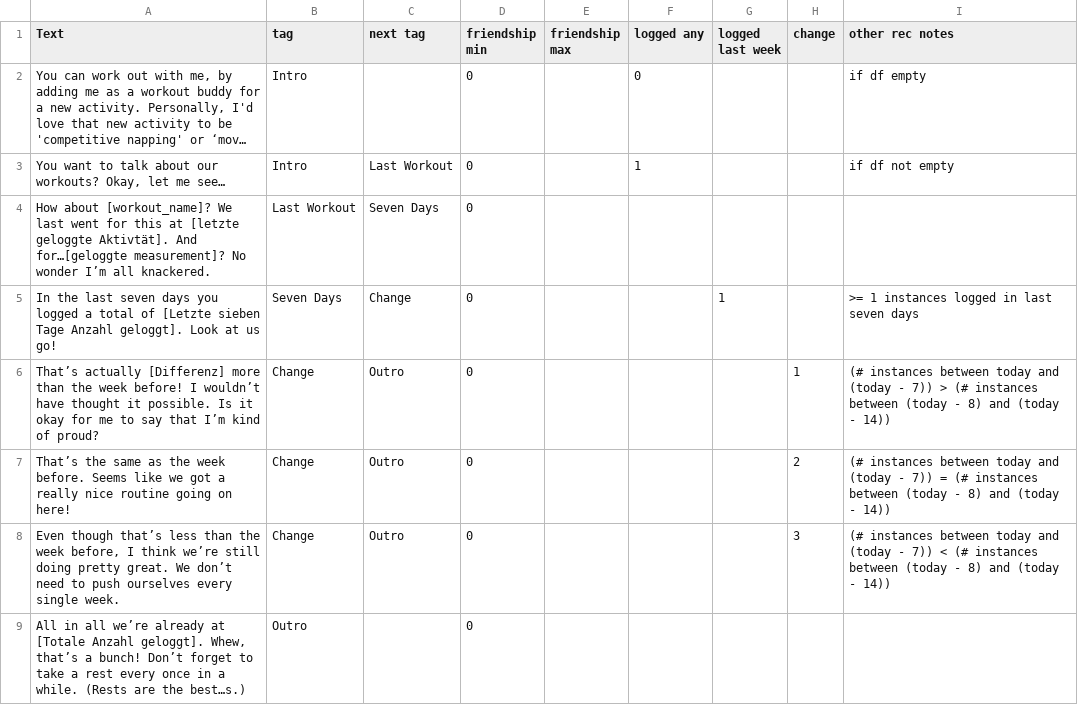
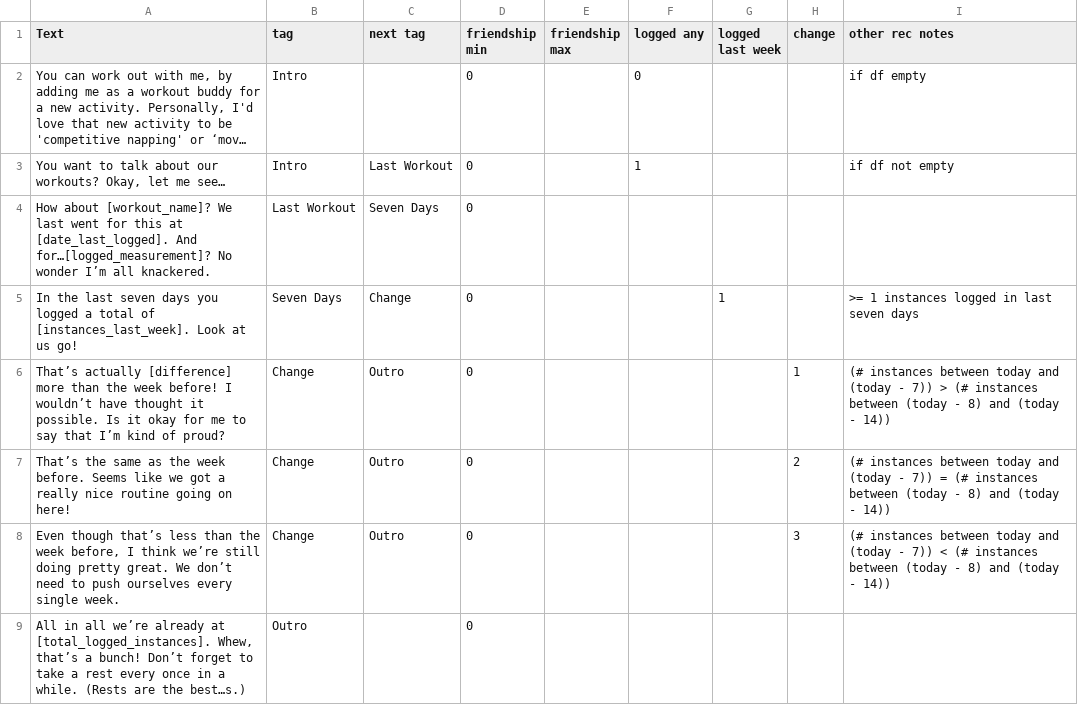
Before and after one commit to jegny100/FitnessApp, a CSV file: Red Panda_workout_chat.csv, drawn as a sheet; long unchanged cells end in ….

Commit message:
added string variables replacement function in chat

```diff
--- a/Red Panda_workout_chat.csv
+++ b/Red Panda_workout_chat.csv
@@ -3,7 +3,7 @@ Text,tag,next tag,friendship min,friendship max,logged any,logged last week,chan
 "You want to talk about our workouts? Okay, let me see…",Intro,Last Workout,0,,1,,,if df not empty
-How about [workout_name]? We last went for this at [letzte geloggte Aktivtät]. And for…[geloggte measurement]? No wonder I’m all knackered.,Last Workout,Seven Days,0,,,,,
-In the last seven days you logged a total of [Letzte sieben Tage Anzahl geloggt]. Look at us go!,Seven Days,Change,0,,,1,,>= 1 instances logged in last seven days
-That’s actually [Differenz] more than the week before! I wouldn’t have thought it possible. Is it okay for me to say that I’m kind of proud?,Change,Outro,0,,,,1,(# instances between today and (today - 7)) > (# instances between (today - 8) and (today - 14))
+How about [workout_name]? We last went for this at [date_last_logged]. And for…[logged_measurement]? No wonder I’m all knackered.,Last Workout,Seven Days,0,,,,,
+In the last seven days you logged a total of [instances_last_week]. Look at us go!,Seven Days,Change,0,,,1,,>= 1 instances logged in last seven days
+That’s actually [difference] more than the week before! I wouldn’t have thought it possible. Is it okay for me to say that I’m kind of proud?,Change,Outro,0,,,,1,(# instances between today and (today - 7)) > (# instances between (today - 8) and (today - 14))
 That’s the same as the week before. Seems like we got a really nice routine going on here!,Change,Outro,0,,,,2,(# instances between today and (today - 7)) = (# instances between (today - 8) and (today - 14))
 "Even though that’s less than the week before, I think we’re still doing pretty great. We don’t need to push ourselves every single week.",Change,Outro,0,,,,3,(# instances between today and (today - 7)) < (# instances between (today - 8) and (today - 14))
-"All in all we’re already at [Totale Anzahl geloggt]. Whew, that’s a bunch! Don’t forget to take a rest every once in a while. (Rests are the best…s.)",Outro,,0,,,,,
+"All in all we’re already at [total_logged_instances]. Whew, that’s a bunch! Don’t forget to take a rest every once in a while. (Rests are the best…s.)",Outro,,0,,,,,
```
Also changed, not shown: logged_activities.csv, 1 other file.
